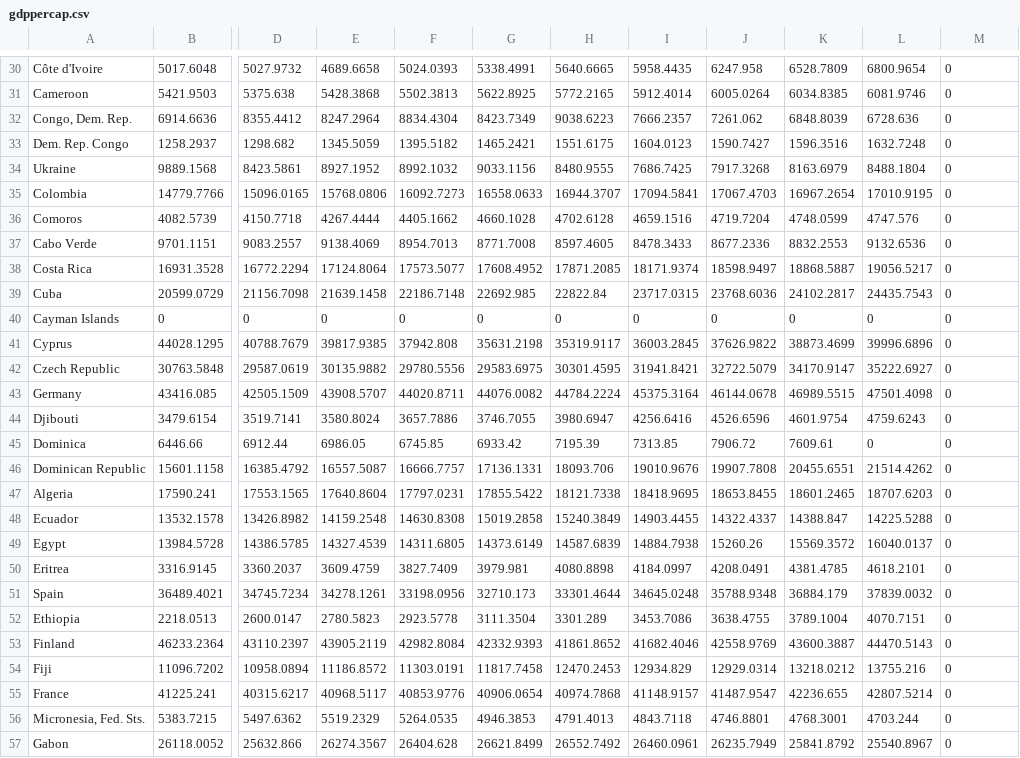
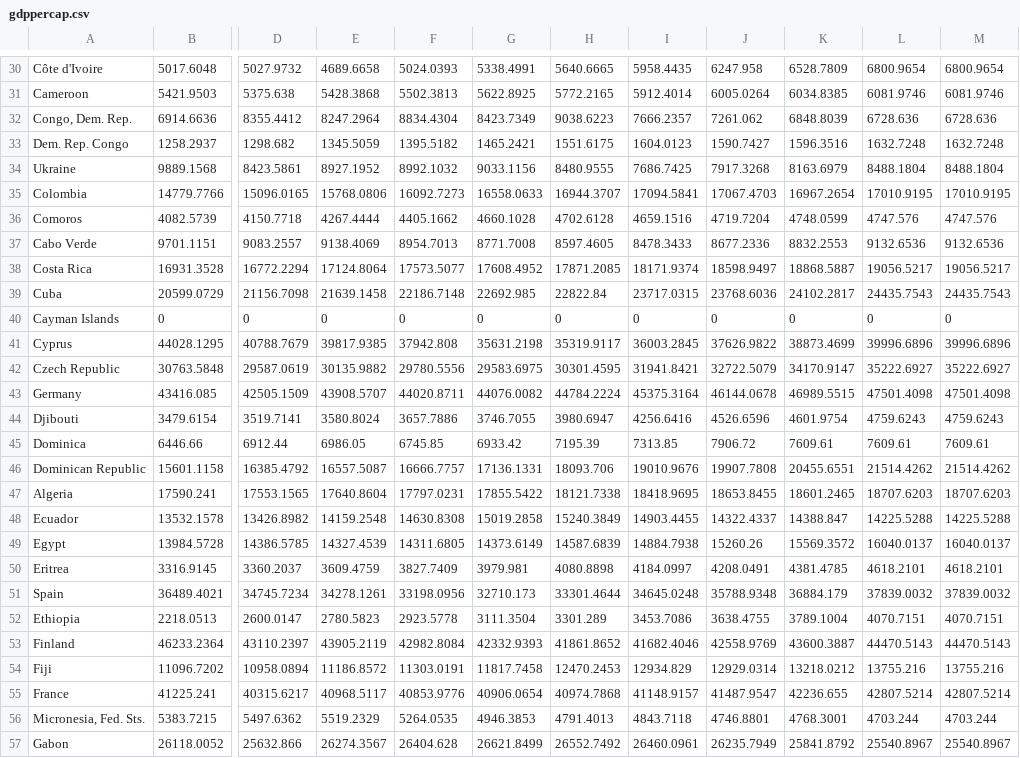
Before and after one commit to AlunStokes/CCAI, a CSV file: data_processing/processed/gdppercap.csv, drawn as a sheet; only a part is shown, gaps mark what is left out; the diff covers the shown part only; the diff names each change by its address in the sheet, - before the commit and + after, or states it on an @@ line.

```diff
--- a/data_processing/processed/gdppercap.csv
+++ b/data_processing/processed/gdppercap.csv
-M30: 0
+M30: 6800.9654
-M31: 0
+M31: 6081.9746
-M32: 0
+M32: 6728.636
-M33: 0
+M33: 1632.7248
-M34: 0
+M34: 8488.1804
-M35: 0
+M35: 17010.9195
-M36: 0
+M36: 4747.576
-M37: 0
+M37: 9132.6536
-M38: 0
+M38: 19056.5217
-M39: 0
+M39: 24435.7543
-M41: 0
+M41: 39996.6896
-M42: 0
+M42: 35222.6927
-M43: 0
+M43: 47501.4098
-M44: 0
+M44: 4759.6243
-L45: 0
+L45: 7609.61
-M45: 0
+M45: 7609.61
-M46: 0
+M46: 21514.4262
-M47: 0
+M47: 18707.6203
-M48: 0
+M48: 14225.5288
-M49: 0
+M49: 16040.0137
-M50: 0
+M50: 4618.2101
-M51: 0
+M51: 37839.0032
-M52: 0
+M52: 4070.7151
-M53: 0
+M53: 44470.5143
-M54: 0
+M54: 13755.216
-M55: 0
+M55: 42807.5214
-M56: 0
+M56: 4703.244
-M57: 0
+M57: 25540.8967
```
Also changed, not shown: 153 edited cells elsewhere in this file, data_processing/processed/gini.csv, data_processing/processed/haq.csv, 5 other files.
